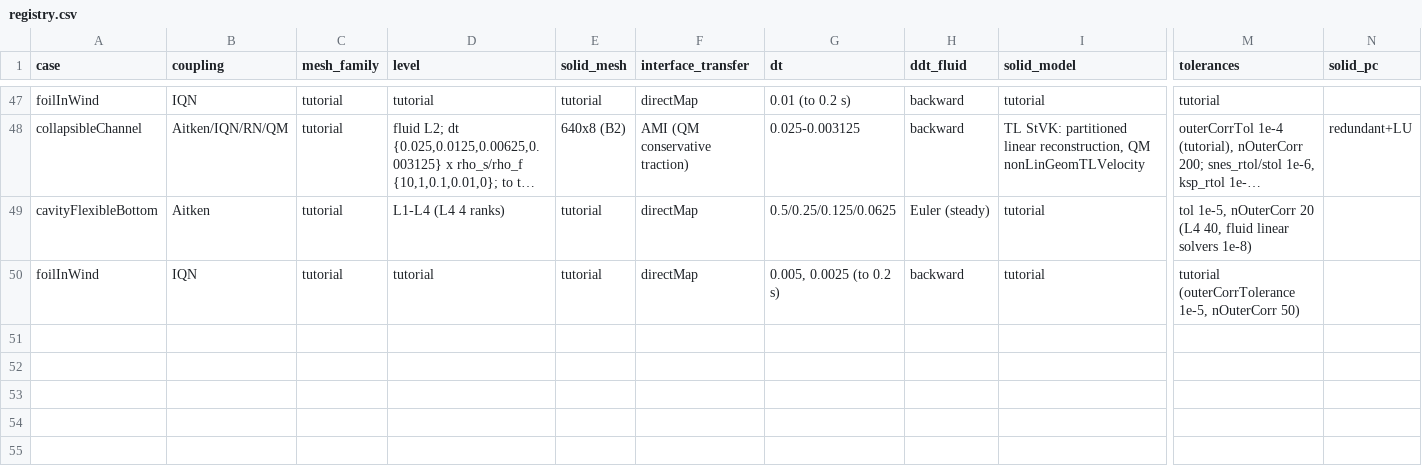
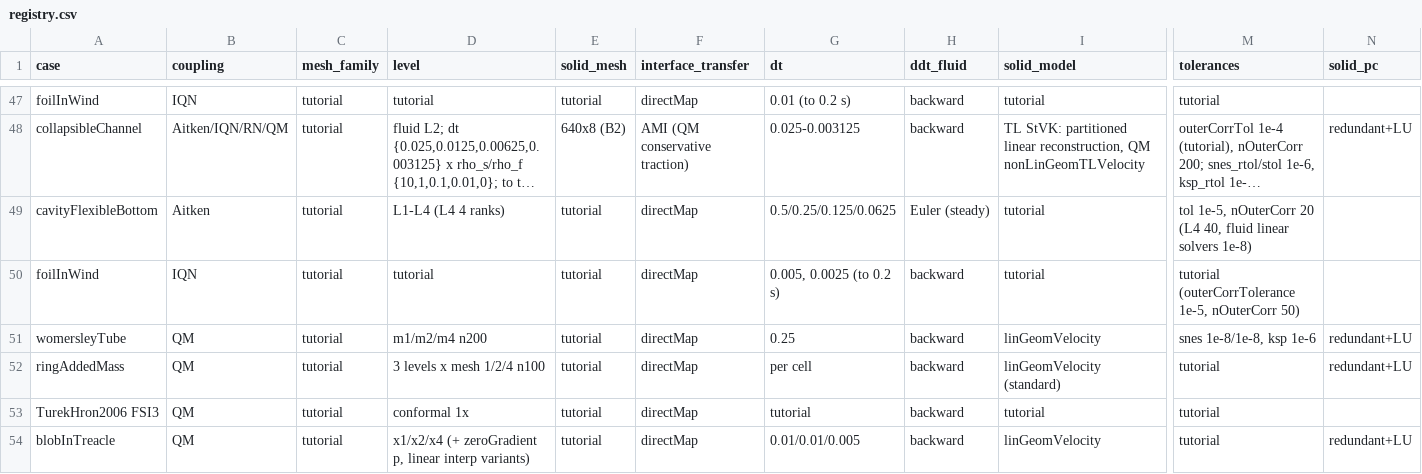
Before and after one commit to philipcardiff/paper-monolithic-fsi, a CSV file: campaign/registry/registry.csv, drawn as a sheet; only a part is shown, gaps mark what is left out; long unchanged cells end in …; rows hold the shown columns only; the diff names each change by its address in the sheet, - before the commit and + after, or states it on an @@ line.

```diff
--- a/campaign/registry/registry.csv
+++ b/campaign/registry/registry.csv
+row 51: womersleyTube | QM | tutorial | m1/m2/m4 n200 | tutorial | directMap | 0.25 | backward | linGeomVelocity | snes 1e-8/1e-8, ksp 1e-6 | redundant+LU
+row 52: ringAddedMass | QM | tutorial | 3 levels x mesh 1/2/4 n100 | tutorial | directMap | per cell | backward | linGeomVelocity (standard) | tutorial | redundant+LU
+row 53: TurekHron2006 FSI3 | QM | tutorial | conformal 1x | tutorial | directMap | tutorial | backward | tutorial | tutorial
+row 54: blobInTreacle | QM | tutorial | x1/x2/x4 (+ zeroGradient p, linear interp variants) | tutorial | directMap | 0.01/0.01/0.005 | backward | linGeomVelocity | tutorial | redundant+LU
```
